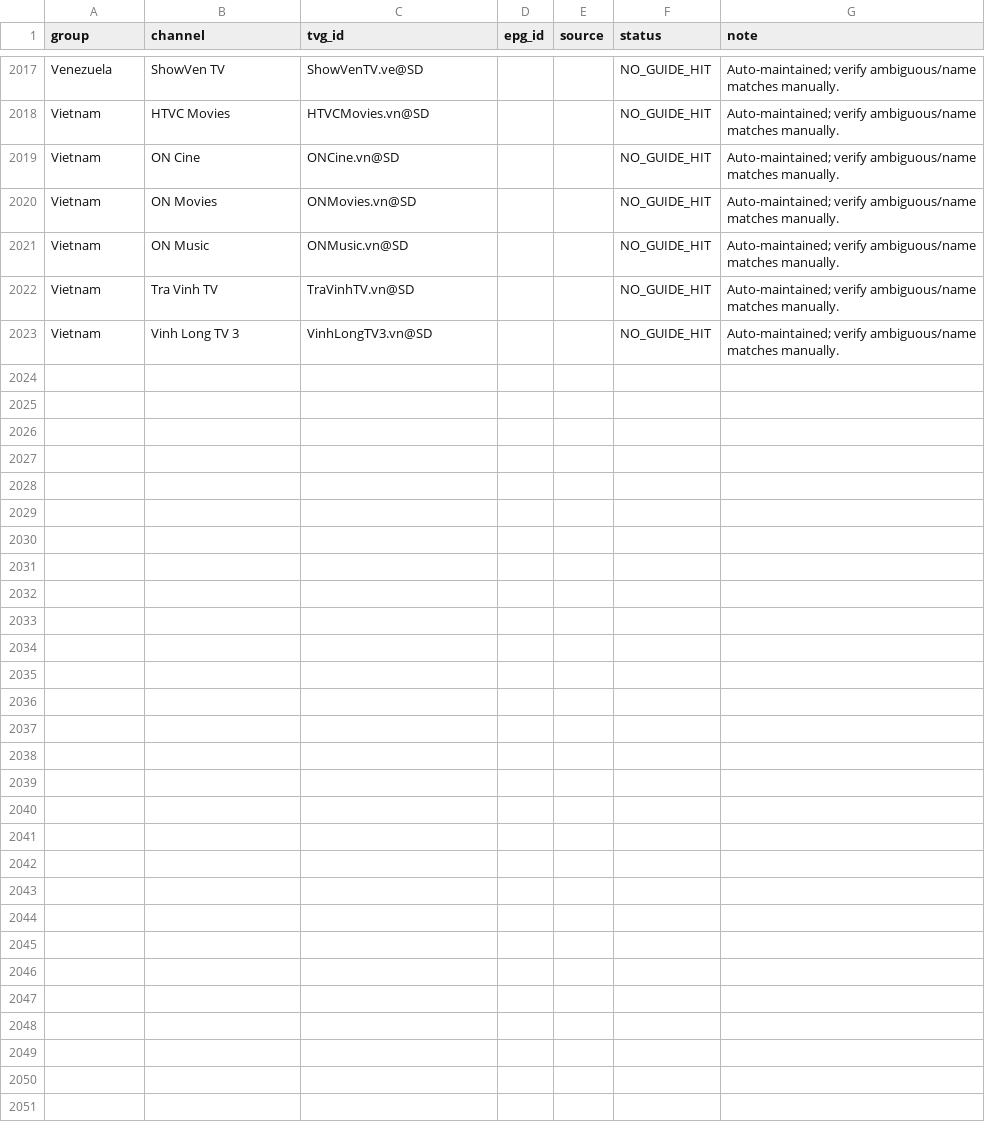
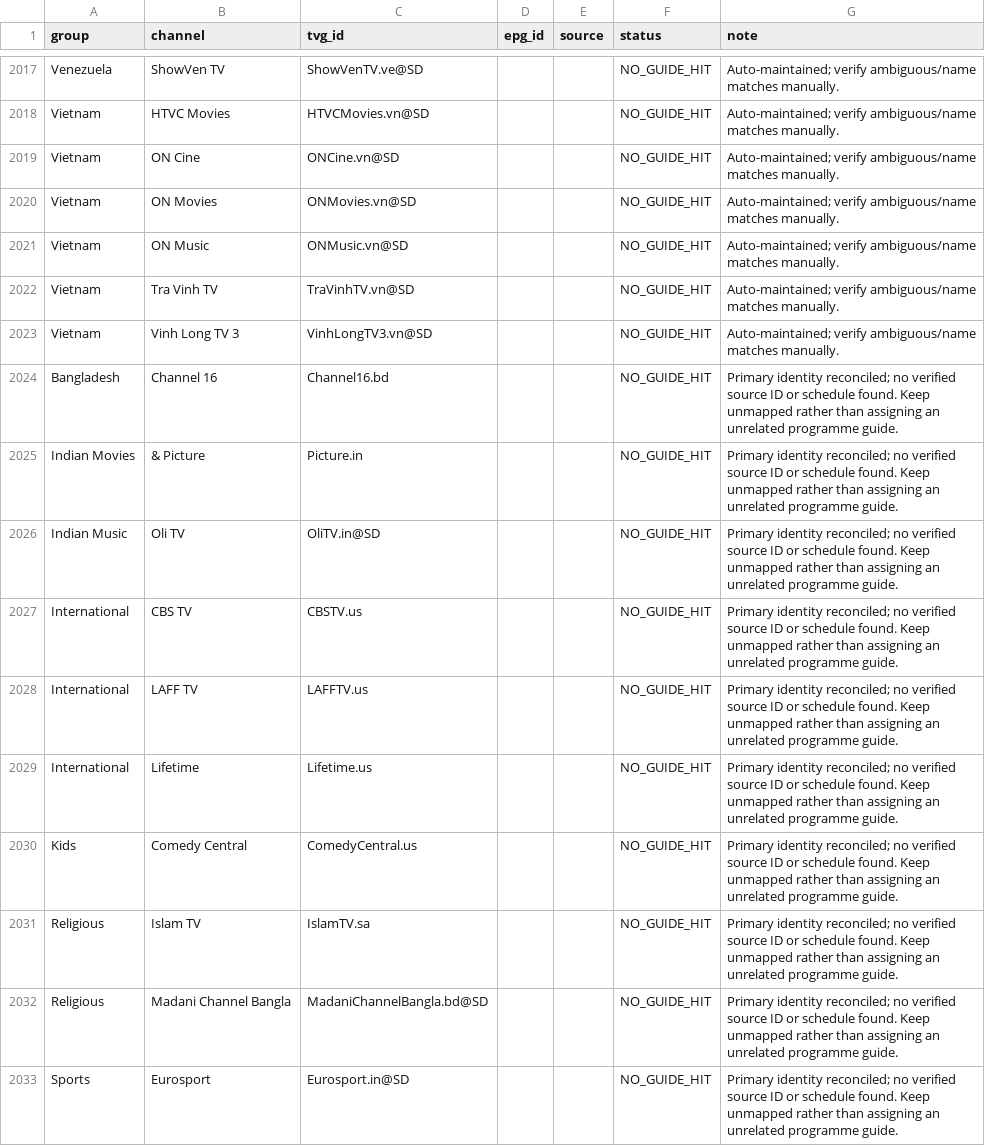
Before and after one commit to saeidrahmanbd/BDIX-IPTV, a CSV file: reports/epg-channel-mapping.csv, drawn as a sheet; only a part is shown, gaps mark what is left out.

Commit message:
Reconcile all primary IPTV channel IDs in EPG mapping

```diff
--- a/reports/epg-channel-mapping.csv
+++ b/reports/epg-channel-mapping.csv
@@ -2023 +2023,11 @@ Vietnam,Tra Vinh TV,TraVinhTV.vn@SD,,,NO_GUIDE_HIT,Auto-maintained; verify ambig
 Vietnam,Vinh Long TV 3,VinhLongTV3.vn@SD,,,NO_GUIDE_HIT,Auto-maintained; verify ambiguous/name matches manually.
+"Bangladesh","Channel 16","Channel16.bd","","","NO_GUIDE_HIT","Primary identity reconciled; no verified source ID or schedule found. Keep unmapped rather than assigning an unrelated programme guide."
+"Indian Movies","& Picture","Picture.in","","","NO_GUIDE_HIT","Primary identity reconciled; no verified source ID or schedule found. Keep unmapped rather than assigning an unrelated programme guide."
+"Indian Music","Oli TV","OliTV.in@SD","","","NO_GUIDE_HIT","Primary identity reconciled; no verified source ID or schedule found. Keep unmapped rather than assigning an unrelated programme guide."
+"International","CBS TV","CBSTV.us","","","NO_GUIDE_HIT","Primary identity reconciled; no verified source ID or schedule found. Keep unmapped rather than assigning an unrelated programme guide."
+"International","LAFF TV","LAFFTV.us","","","NO_GUIDE_HIT","Primary identity reconciled; no verified source ID or schedule found. Keep unmapped rather than assigning an unrelated programme guide."
+"International","Lifetime","Lifetime.us","","","NO_GUIDE_HIT","Primary identity reconciled; no verified source ID or schedule found. Keep unmapped rather than assigning an unrelated programme guide."
+"Kids","Comedy Central","ComedyCentral.us","","","NO_GUIDE_HIT","Primary identity reconciled; no verified source ID or schedule found. Keep unmapped rather than assigning an unrelated programme guide."
+"Religious","Islam TV","IslamTV.sa","","","NO_GUIDE_HIT","Primary identity reconciled; no verified source ID or schedule found. Keep unmapped rather than assigning an unrelated programme guide."
+"Religious","Madani Channel Bangla","MadaniChannelBangla.bd@SD","","","NO_GUIDE_HIT","Primary identity reconciled; no verified source ID or schedule found. Keep unmapped rather than assigning an unrelated programme guide."
+"Sports","Eurosport","Eurosport.in@SD","","","NO_GUIDE_HIT","Primary identity reconciled; no verified source ID or schedule found. Keep unmapped rather than assigning an unrelated programme guide."
```
